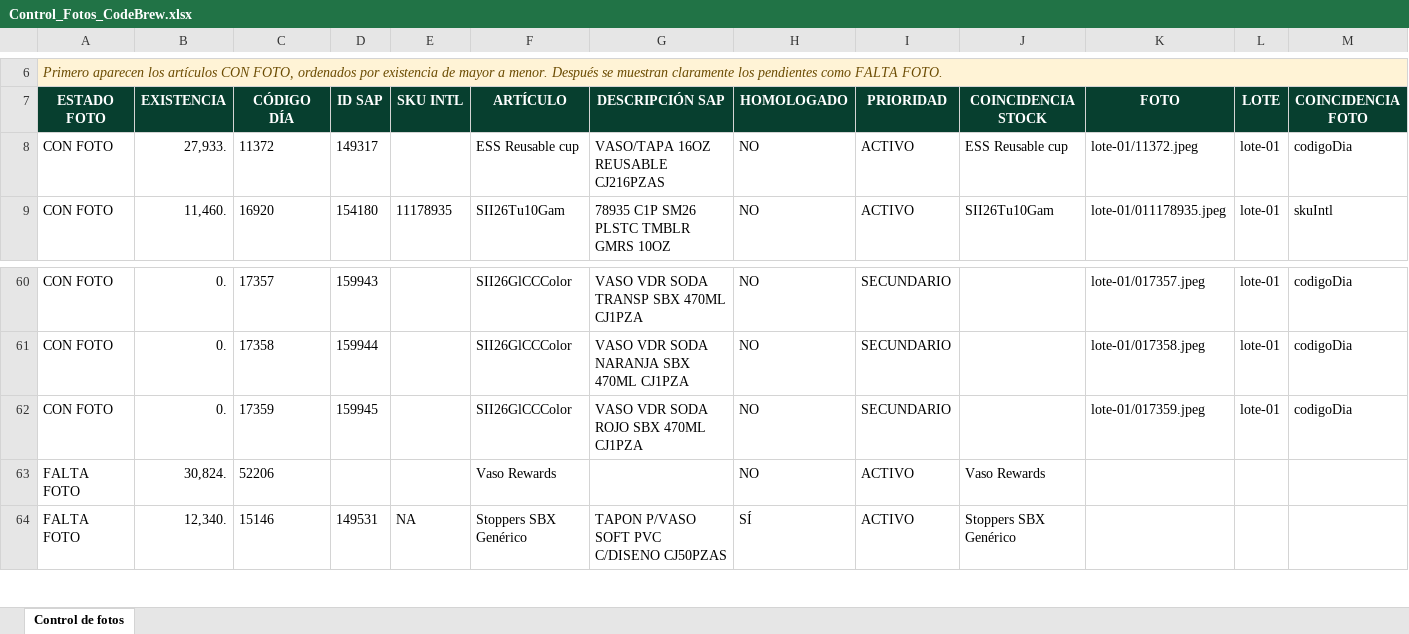
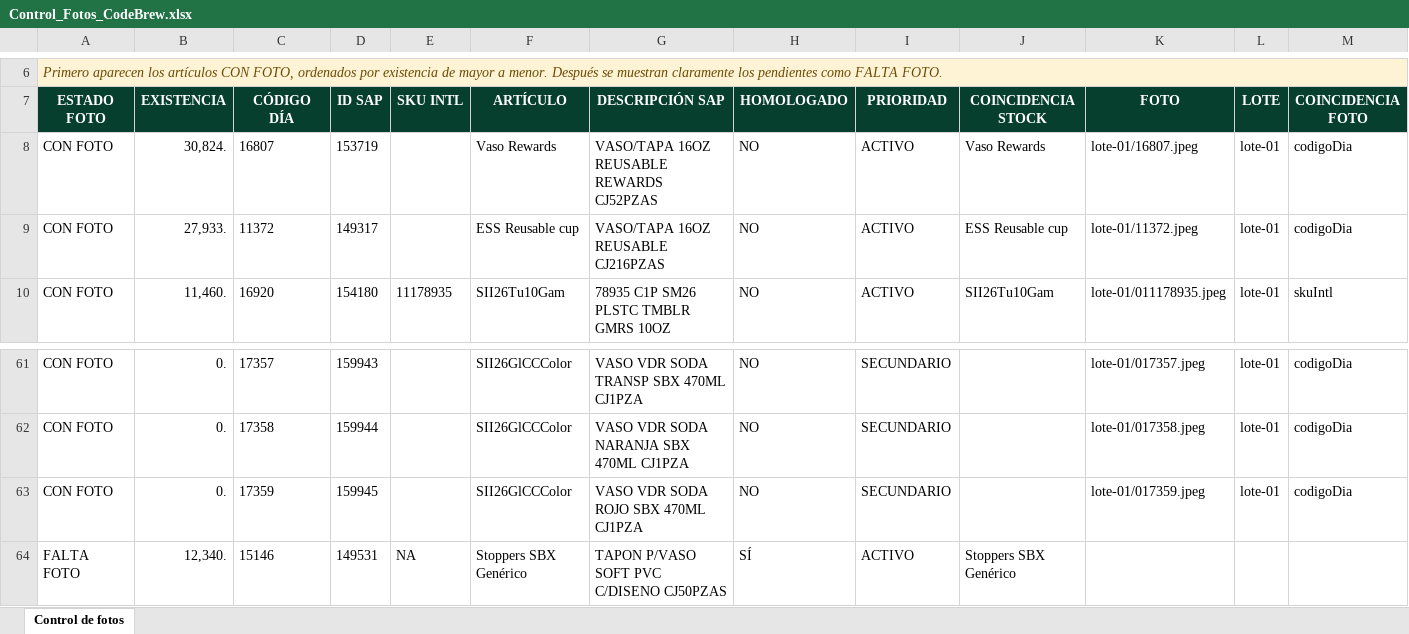
Before and after one commit to sbx-mex/CodeBrew_Merch, an Excel workbook: Control_Fotos_CodeBrew.xlsx, sheet Control de fotos, drawn as a sheet; only a part is shown, gaps mark what is left out; values as stored, in another font and other column widths than the file's, no borders; conditional formats and table styles not drawn; removed rows and columns are numbered as before the commit, all else as after; the diff names each change by its address in the sheet, - before the commit and + after, or states it on an @@ line.

```diff
--- a/Control_Fotos_CodeBrew.xlsx (sheet Control de fotos)
+++ b/Control_Fotos_CodeBrew.xlsx (sheet Control de fotos)
+row 8: CON FOTO | 30,824. | 16807 | 153719 |  | Vaso Rewards | VASO/TAPA 16OZ REUSABLE REWARDS CJ52PZAS | NO | ACTIVO | Vaso Rewards | lote-01/16807.jpeg | lote-01 | codigoDia
-row 63: FALTA FOTO | 30,824. | 52206 |  |  | Vaso Rewards |  | NO | ACTIVO | Vaso Rewards
```
Also changed, not shown: 12 other files.
